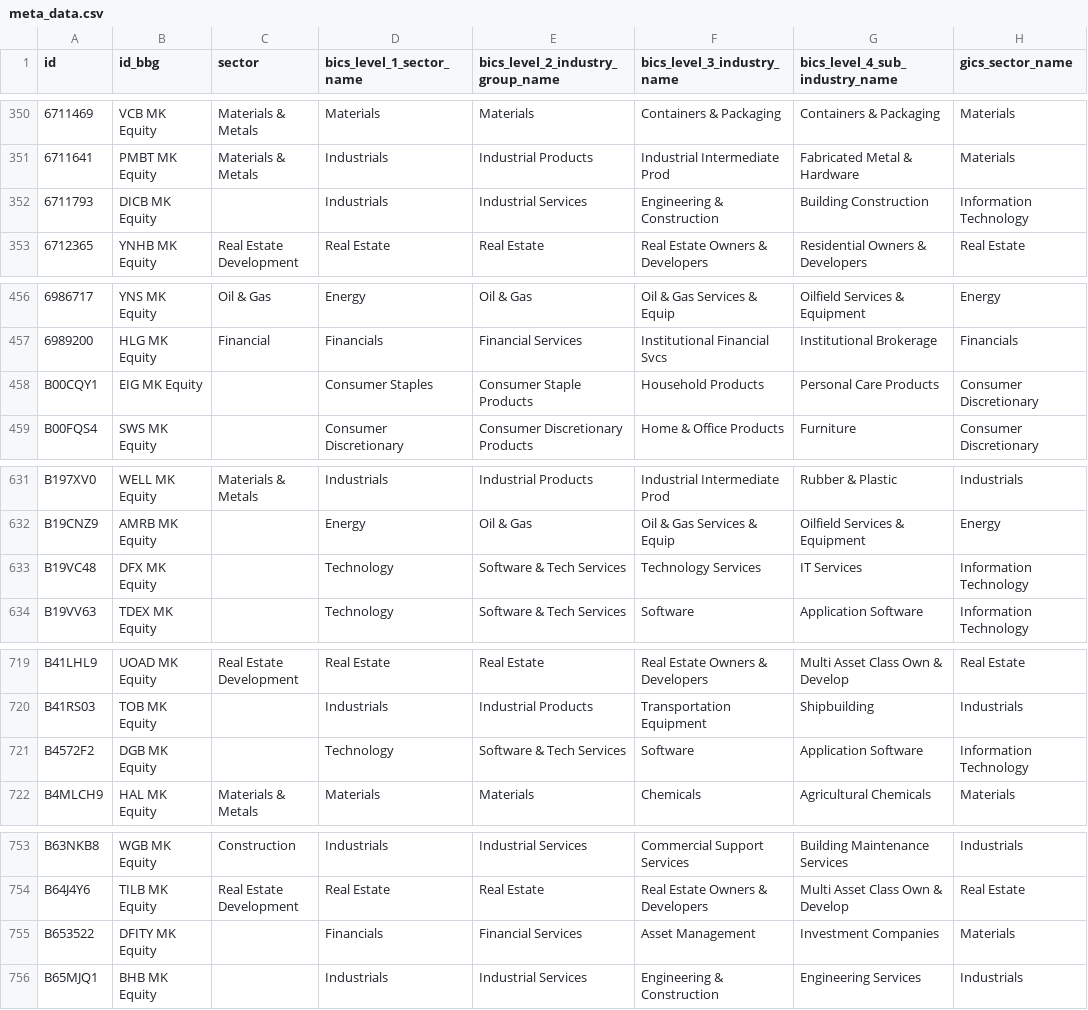
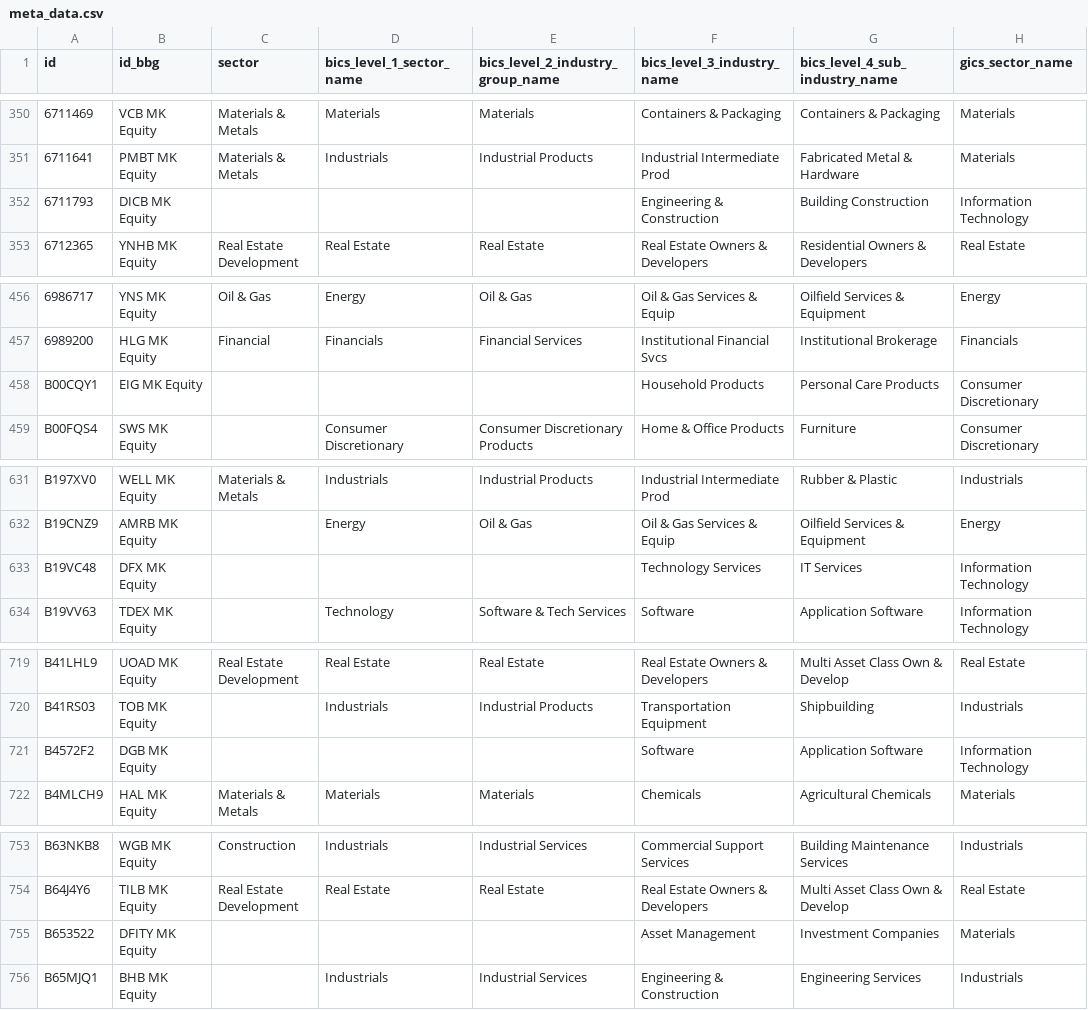
Before and after one commit to etq-quant/bursa, a CSV file: data/meta_data.csv, drawn as a sheet; only a part is shown, gaps mark what is left out; the diff covers the shown part only; the diff names each change by its address in the sheet, - before the commit and + after, or states it on an @@ line.

```diff
--- a/data/meta_data.csv
+++ b/data/meta_data.csv
-D352 (bics_level_1_sector_name): Industrials
+D352 (bics_level_1_sector_name): (empty)
-E352 (bics_level_2_industry_group_name): Industrial Services
+E352 (bics_level_2_industry_group_name): (empty)
-D458 (bics_level_1_sector_name): Consumer Staples
+D458 (bics_level_1_sector_name): (empty)
-E458 (bics_level_2_industry_group_name): Consumer Staple Products
+E458 (bics_level_2_industry_group_name): (empty)
-D633 (bics_level_1_sector_name): Technology
+D633 (bics_level_1_sector_name): (empty)
-E633 (bics_level_2_industry_group_name): Software & Tech Services
+E633 (bics_level_2_industry_group_name): (empty)
-D721 (bics_level_1_sector_name): Technology
+D721 (bics_level_1_sector_name): (empty)
-E721 (bics_level_2_industry_group_name): Software & Tech Services
+E721 (bics_level_2_industry_group_name): (empty)
-D755 (bics_level_1_sector_name): Financials
+D755 (bics_level_1_sector_name): (empty)
-E755 (bics_level_2_industry_group_name): Financial Services
+E755 (bics_level_2_industry_group_name): (empty)
```
Also changed, not shown: 35 edited cells elsewhere in this file.
